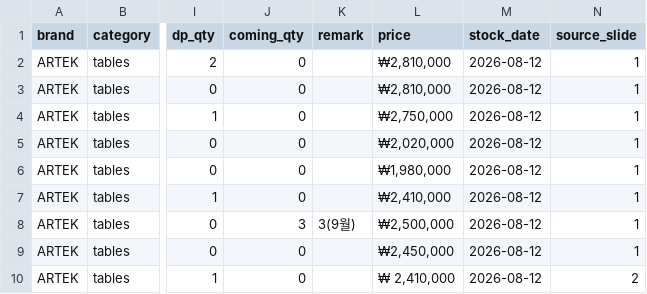
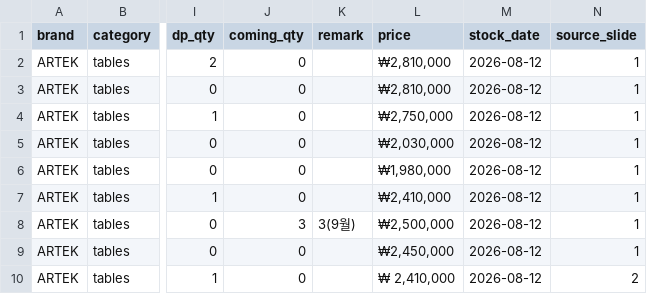
Before and after one commit to doublefgraphy-ui/inscale-price, a CSV file: artek-stock.csv, drawn as a sheet; only a part is shown, gaps mark what is left out; the diff names each change by its address in the sheet, - before the commit and + after, or states it on an @@ line.

Commit message:
Update artek-stock.csv

```diff
--- a/artek-stock.csv
+++ b/artek-stock.csv
-L5 (price): ₩2,020,000
+L5 (price): ₩2,030,000
```
